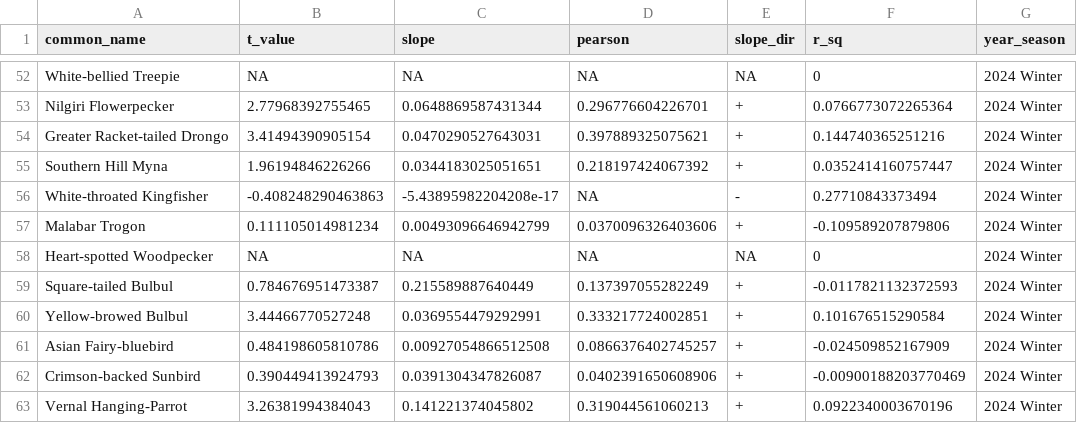
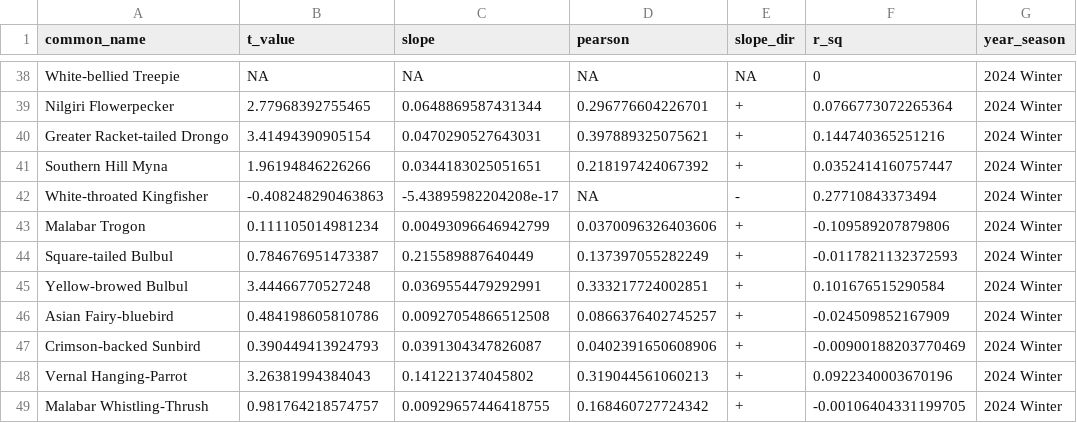
Before and after one commit to vjjan91/paired-pointCount-acoustics, a CSV file: results/abundance-acousticDetections-regressions.csv, drawn as a sheet; only a part is shown, gaps mark what is left out; the shorter side is filled out with more unchanged rows; the diff covers the shown part only; the diff names each change by its address in the sheet, - before the commit and + after, or states it on an @@ line.

Commit message:
re-ran analysis with species that have a minimum cumulative abundance and detections of 10 across seasons.

```diff
--- a/results/abundance-acousticDetections-regressions.csv
+++ b/results/abundance-acousticDetections-regressions.csv
-row 58: Heart-spotted Woodpecker | NA | NA | NA | NA | 0 | 2024 Winter
```
Also changed, not shown: 22 removed rows elsewhere in this file, 7 other files.
